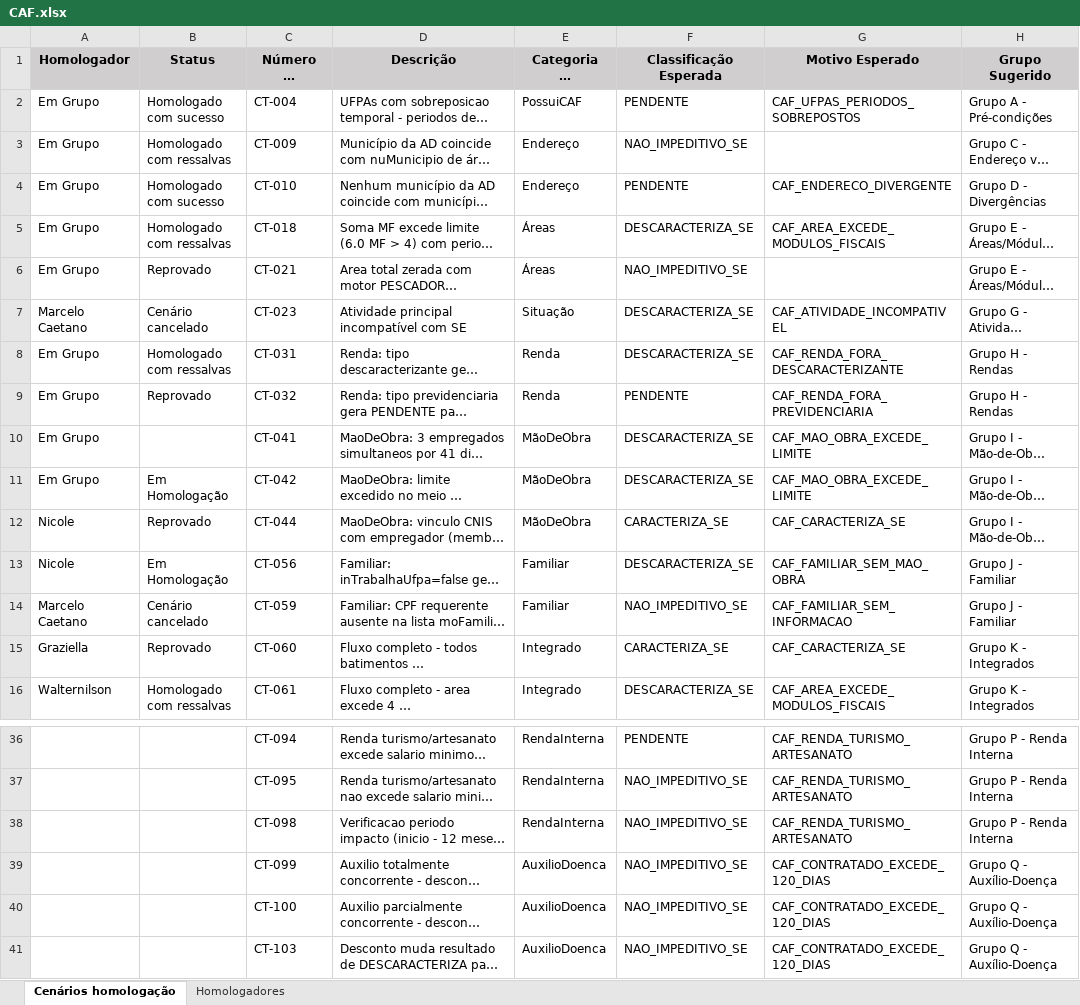
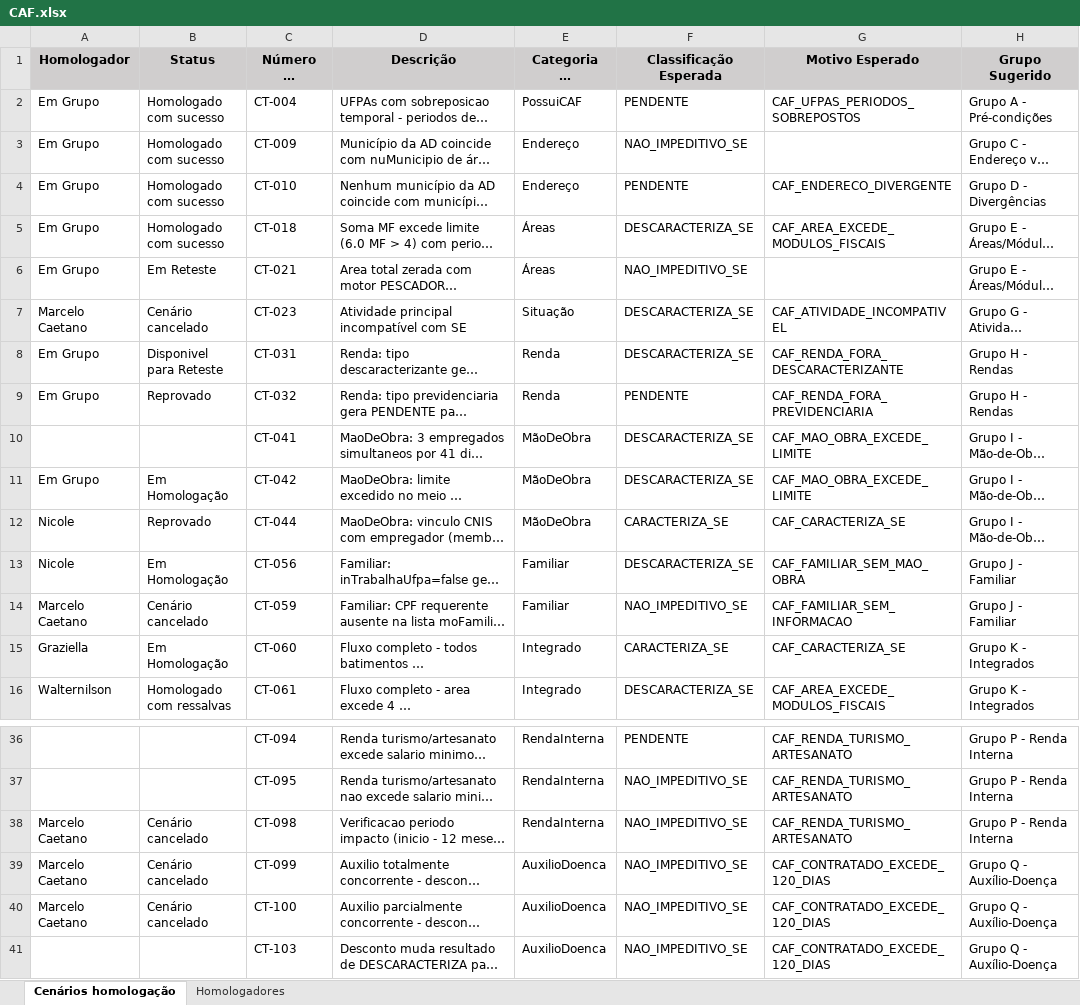
Before and after one commit to thiagopb12-max/painel-homologacao-caf, an Excel workbook: CAF.xlsx, sheet Cenários homologação, drawn as a sheet; only a part is shown, gaps mark what is left out; long unchanged cells end in …; values as stored, in another font and other column widths than the file's, no borders; the diff names each change by its address in the sheet, - before the commit and + after, or states it on an @@ line.

Commit message:
Atualiza dados da homologacao - 14/07/2026 10:03

```diff
--- a/CAF.xlsx (sheet Cenários homologação)
+++ b/CAF.xlsx (sheet Cenários homologação)
-B3 (Status): Homologado com ressalvas
+B3 (Status): Homologado com sucesso
-B5 (Status): Homologado com ressalvas
+B5 (Status): Homologado com sucesso
-B6 (Status): Reprovado
+B6 (Status): Em Reteste
-B8 (Status): Homologado com ressalvas
+B8 (Status): Disponivel para Reteste
-A10 (Homologador): Em Grupo
+A10 (Homologador): (empty)
-B15 (Status): Reprovado
+B15 (Status): Em Homologação
-A38:A40 (Homologador): (empty)
+A38:A40 (Homologador): Marcelo Caetano
-B38:B40 (Status): (empty)
+B38:B40 (Status): Cenário cancelado
```
Also changed, not shown: sheet Homologadores.
